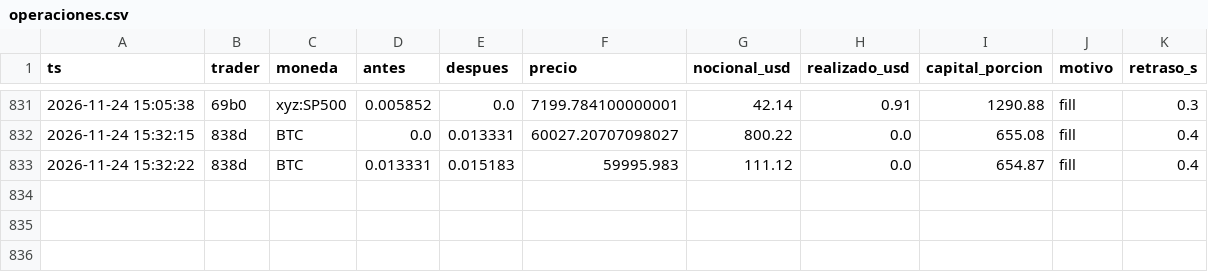
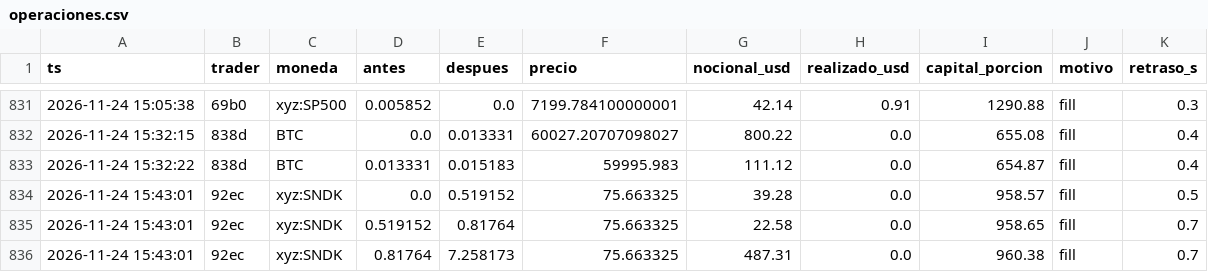
Before and after one commit to eriphelo15/nexus-replicator, a CSV file: v1/operaciones.csv, drawn as a sheet; only a part is shown, gaps mark what is left out; the diff names each change by its address in the sheet, - before the commit and + after, or states it on an @@ line.

```diff
--- a/v1/operaciones.csv
+++ b/v1/operaciones.csv
+row 834: 2026-11-24 15:43:01 | 92ec | xyz:SNDK | 0.0 | 0.519152 | 75.663325 | 39.28 | 0.0 | 958.57 | fill | 0.5
+row 835: 2026-11-24 15:43:01 | 92ec | xyz:SNDK | 0.519152 | 0.81764 | 75.663325 | 22.58 | 0.0 | 958.65 | fill | 0.7
+row 836: 2026-11-24 15:43:01 | 92ec | xyz:SNDK | 0.81764 | 7.258173 | 75.663325 | 487.31 | 0.0 | 960.38 | fill | 0.7
```
Also changed, not shown: v1/resumen.csv, 2 other files.
